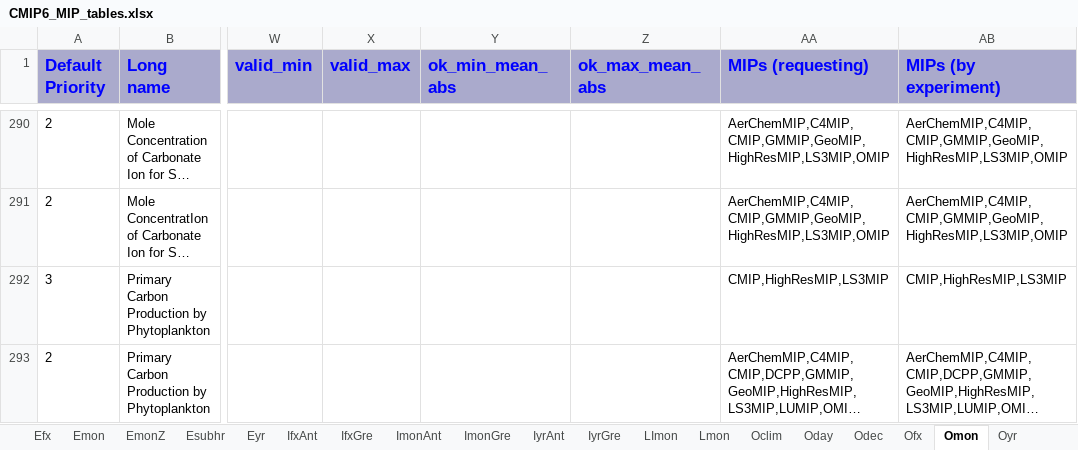
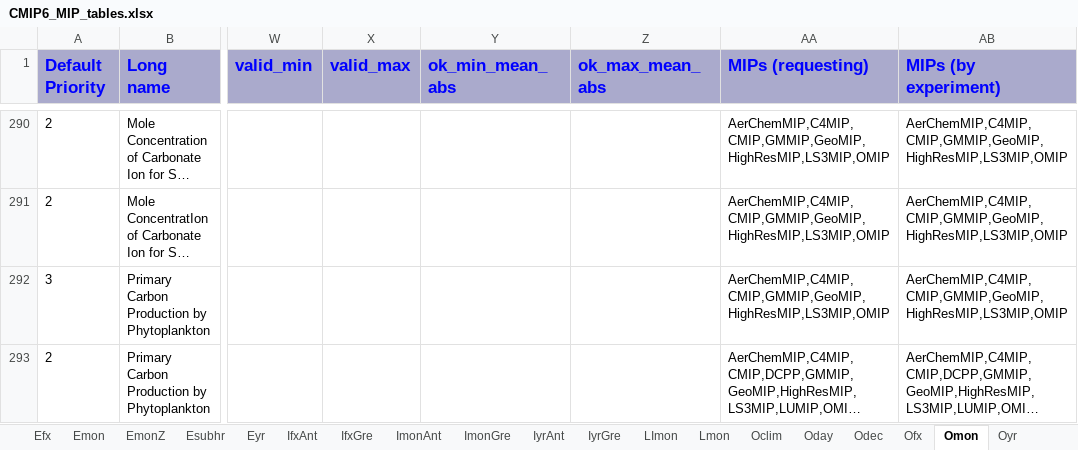
Before and after one commit to zklaus-cmip6/CMIP6dreq, an Excel workbook: dreqPy/docs/CMIP6_MIP_tables.xlsx, sheet Omon, drawn as a sheet; only a part is shown, gaps mark what is left out; long unchanged cells end in …; values as stored, in another font and other column widths than the file's, no borders; the diff names each change by its address in the sheet, - before the commit and + after, or states it on an @@ line.

Commit message:
corrected
git-svn-id: http://proj.badc.rl.ac.uk/svn/exarch/CMIP6dreq/trunk@1249 89a36f9e-84b7-11e1-99bb-b993851fa097

```diff
--- a/dreqPy/docs/CMIP6_MIP_tables.xlsx (sheet Omon)
+++ b/dreqPy/docs/CMIP6_MIP_tables.xlsx (sheet Omon)
-AA292 (MIPs (requesting)): CMIP,HighResMIP,LS3MIP
+AA292 (MIPs (requesting)): AerChemMIP,C4MIP,CMIP,GMMIP,GeoMIP,HighResMIP,LS3MIP,OMIP
-AB292 (MIPs (by experiment)): CMIP,HighResMIP,LS3MIP
+AB292 (MIPs (by experiment)): AerChemMIP,C4MIP,CMIP,GMMIP,GeoMIP,HighResMIP,LS3MIP,OMIP
```
Also changed, not shown: sheet SImon, 2 other files.
